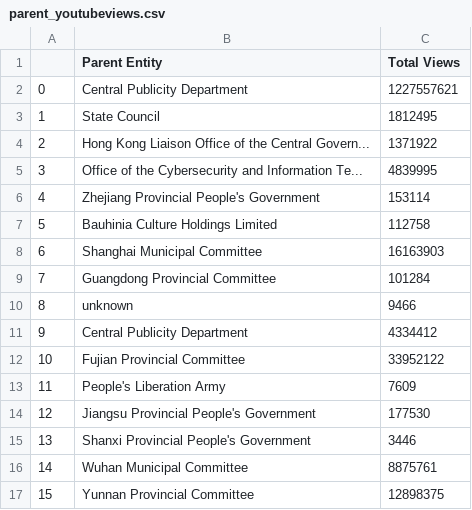
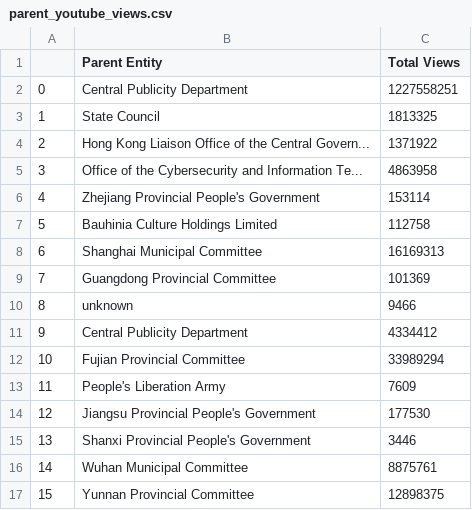
Before and after one commit to JudahRobBer/datathon, a CSV file: parent_youtube_views.csv (was parent_youtubeviews.csv), drawn as a sheet.

```diff
--- a/parent_youtubeviews.csv
+++ b/parent_youtube_views.csv
@@ -1,13 +1,13 @@
 ,Parent Entity,Total Views
-0,Central Publicity Department,1227557621
-1,State Council,1812495
+0,Central Publicity Department,1227558251
+1,State Council,1813325
 2,Hong Kong Liaison Office of the Central Govern...,1371922
-3,Office of the Cybersecurity and Information Te...,4839995
+3,Office of the Cybersecurity and Information Te...,4863958
 4,Zhejiang Provincial People's Government,153114
 5,Bauhinia Culture Holdings Limited,112758
-6,Shanghai Municipal Committee,16163903
-7,Guangdong Provincial Committee,101284
+6,Shanghai Municipal Committee,16169313
+7,Guangdong Provincial Committee,101369
 8,unknown,9466
 9,Central Publicity Department ,4334412
-10,Fujian Provincial Committee,33952122
+10,Fujian Provincial Committee,33989294
 11,People's Liberation Army,7609
```
Also changed, not shown: topic_frequency.csv, 6 other files.
